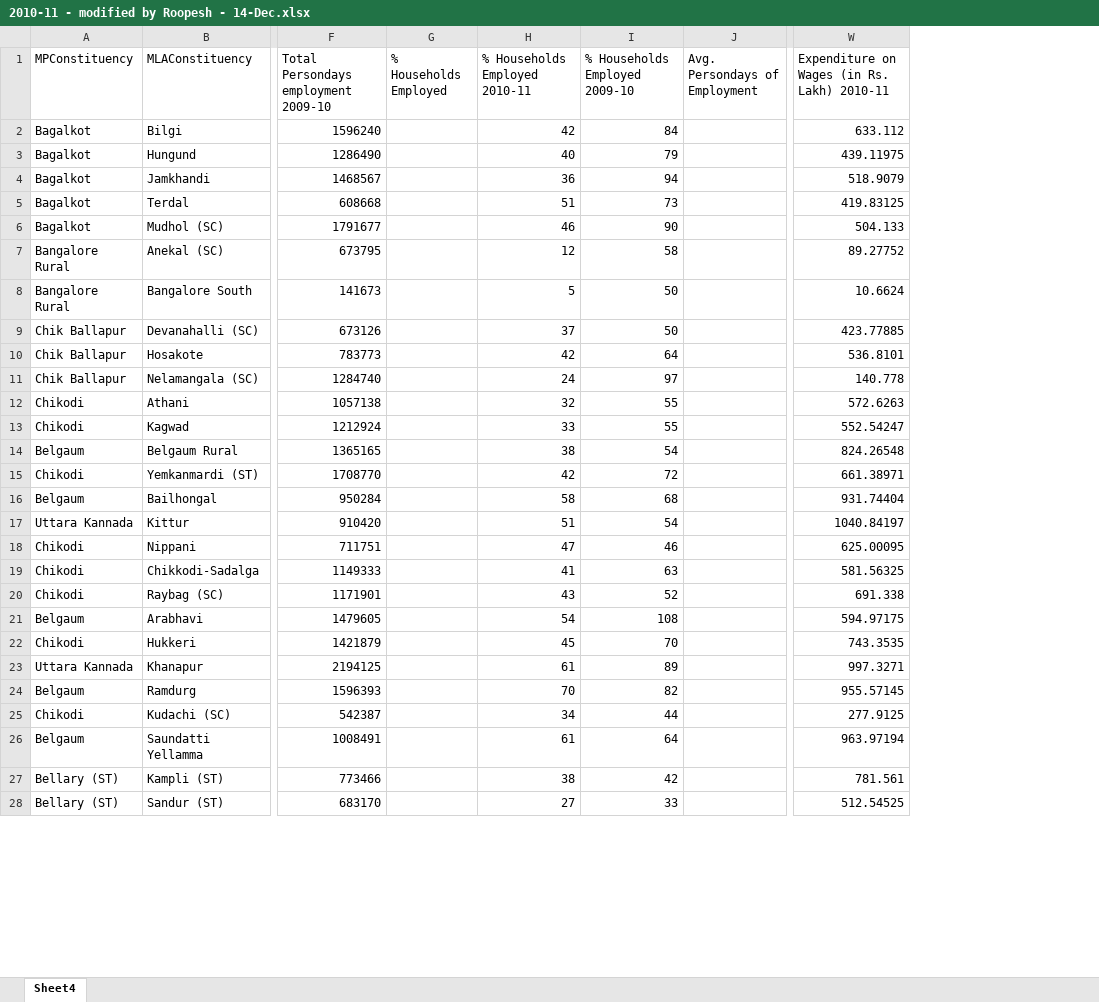
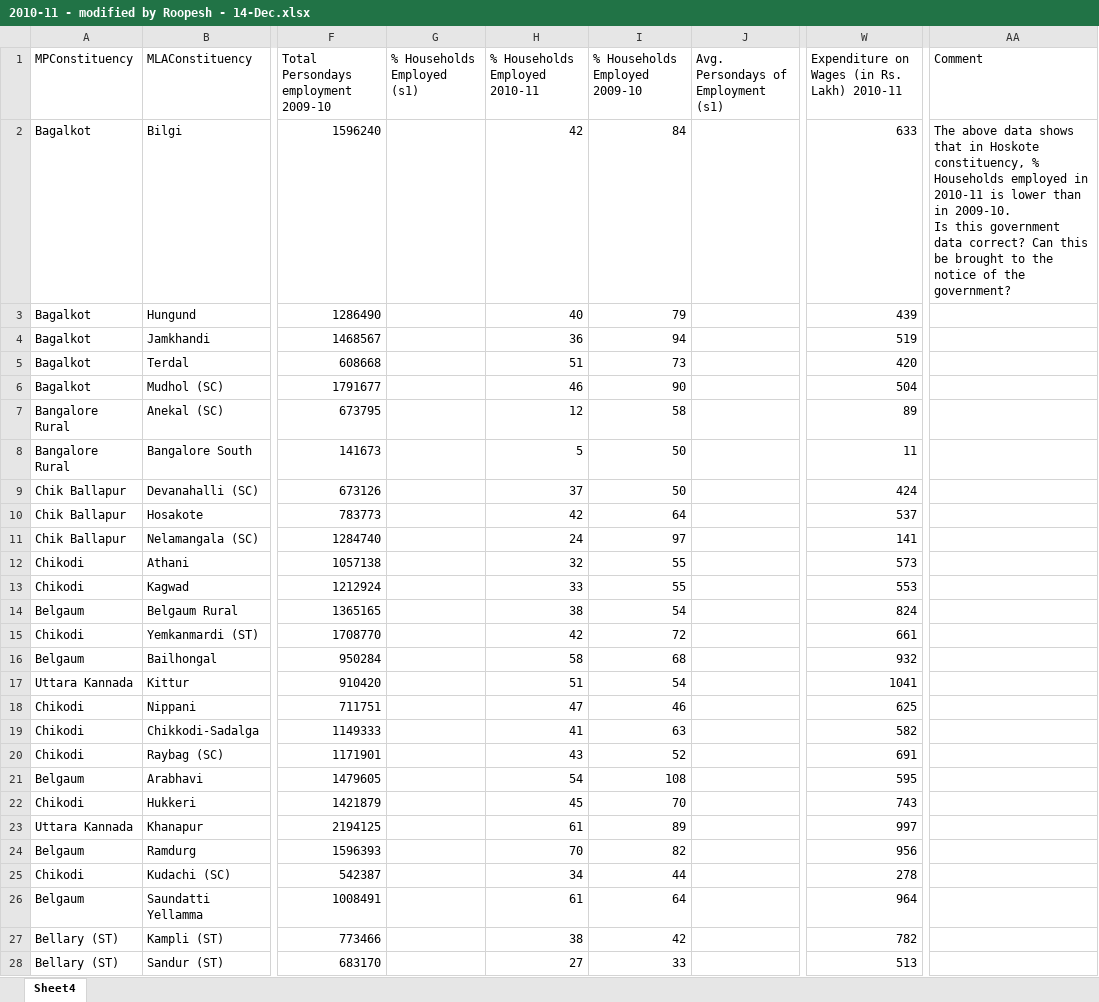
Before and after one commit to shenoyroopesh/IndiaGoverns-Reporting-Tool, an Excel workbook: Input File/2010-11 - modified by Roopesh - 14-Dec.xlsx, sheet Sheet4, drawn as a sheet; only a part is shown, gaps mark what is left out; values as stored, in another font and other column widths than the file's, no borders; removed rows and columns are numbered as before the commit, all else as after; ↵ is a line break in a cell; the diff covers the shown part only; the diff names each change by its address in the sheet, - before the commit and + after, or states it on an @@ line.

```diff
--- a/Input File/2010-11 - modified by Roopesh - 14-Dec.xlsx (sheet Sheet4)
+++ b/Input File/2010-11 - modified by Roopesh - 14-Dec.xlsx (sheet Sheet4)
-column G (% Households Employed), empty
+column G (% Households Employed (s1)), empty
-column J (Avg. Persondays of Employment), empty
+column J, row 1: Avg. Persondays of Employment (s1)
+column AA (Comment), row 2: The above data shows that in Hoskote constituency, % Households employed in 2010-11 is lower than in 2009-10. ↵ Is this government data correct? Can this be brought to the notice of the government?
-W2: 633.112
+W2: 633
-W3: 439.11975
+W3: 439
-W4: 518.9079
+W4: 519
-W5: 419.83125
+W5: 420
-W6: 504.133
+W6: 504
-W7: 89.27752
+W7: 89
-W8: 10.6624
+W8: 11
-W9: 423.77885
+W9: 424
-W10: 536.8101
+W10: 537
-W11: 140.778
+W11: 141
-W12: 572.6263
+W12: 573
-W13: 552.54247
+W13: 553
-W14: 824.26548
+W14: 824
-W15: 661.38971
+W15: 661
-W16: 931.74404
+W16: 932
-W17: 1040.84197
+W17: 1041
-W18: 625.00095
+W18: 625
-W19: 581.56325
+W19: 582
-W20: 691.338
+W20: 691
-W21: 594.97175
+W21: 595
-W22: 743.3535
+W22: 743
-W23: 997.3271
+W23: 997
-W24: 955.57145
+W24: 956
-W25: 277.9125
+W25: 278
-W26: 963.97194
+W26: 964
-W27: 781.561
+W27: 782
-W28: 512.54525
+W28: 513
```
Also changed, not shown: 131 edited cells elsewhere in this sheet, 14 other files.
